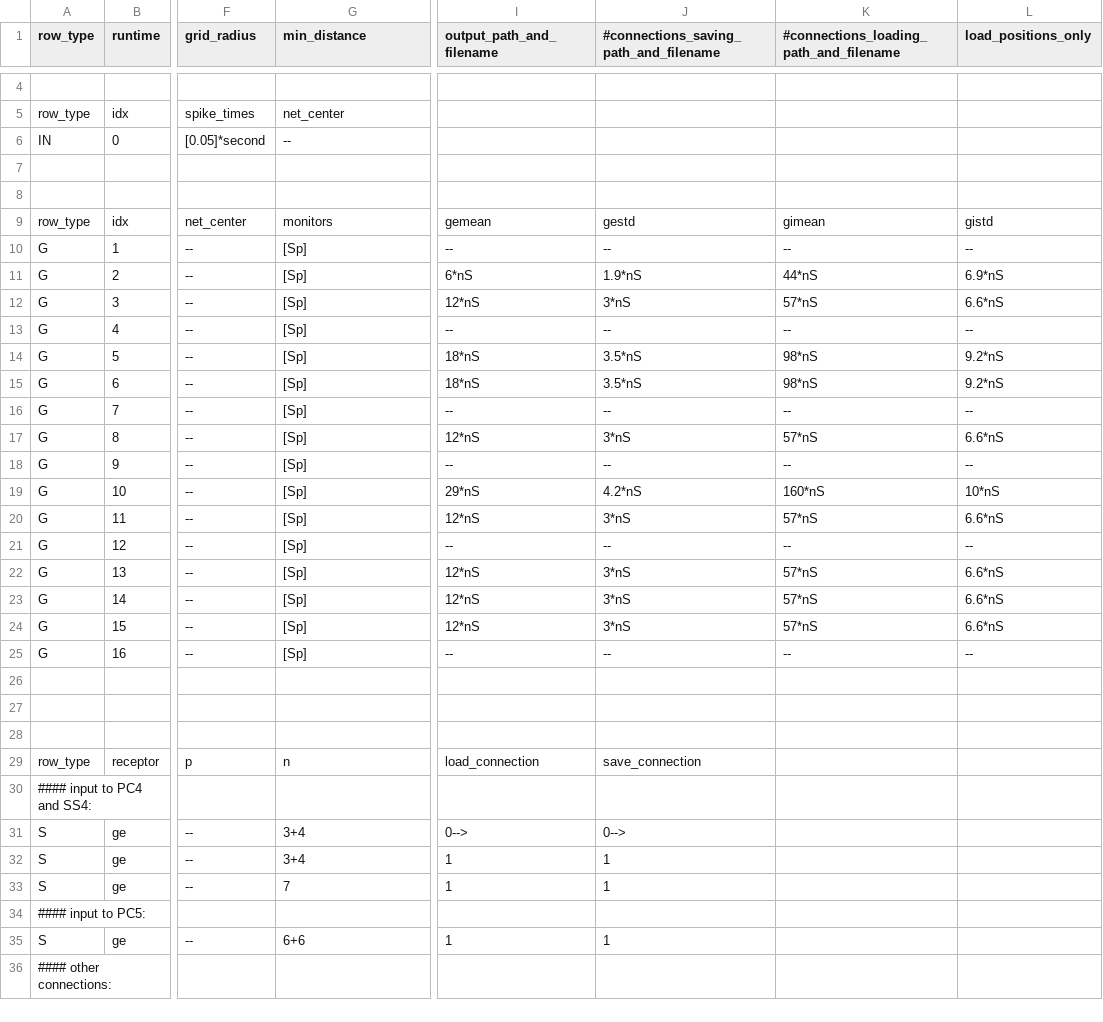
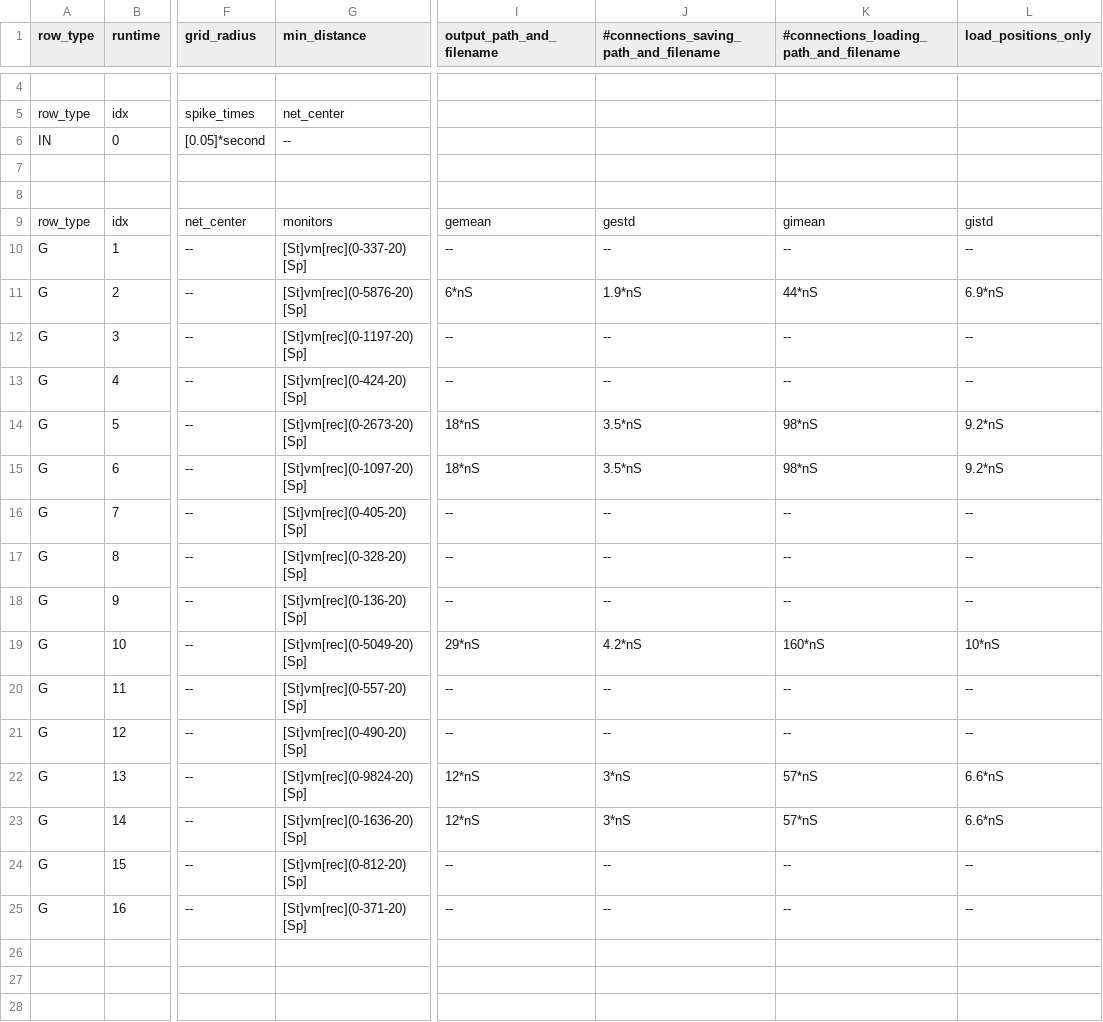
Before and after one commit to VisualNeuroscience-UH/CxSystem, a CSV file: config_files/calcium_config_file.csv, drawn as a sheet; only a part is shown, gaps mark what is left out; the shorter side is filled out with more unchanged rows; the diff covers the shown part only; the diff names each change by its address in the sheet, - before the commit and + after, or states it on an @@ line.

```diff
--- a/config_files/calcium_config_file.csv
+++ b/config_files/calcium_config_file.csv
-G10 (min_distance): [Sp]
+G10 (min_distance): [St]vm[rec](0-337-20) [Sp]
-G11 (min_distance): [Sp]
+G11 (min_distance): [St]vm[rec](0-5876-20) [Sp]
-G12 (min_distance): [Sp]
+G12 (min_distance): [St]vm[rec](0-1197-20) [Sp]
-I12 (output_path_and_filename): 12*nS
+I12 (output_path_and_filename): --
-J12: 3*nS
+J12: --
-K12: 57*nS
+K12: --
-L12 (load_positions_only): 6.6*nS
+L12 (load_positions_only): --
-G13 (min_distance): [Sp]
+G13 (min_distance): [St]vm[rec](0-424-20) [Sp]
-G14 (min_distance): [Sp]
+G14 (min_distance): [St]vm[rec](0-2673-20) [Sp]
-G15 (min_distance): [Sp]
+G15 (min_distance): [St]vm[rec](0-1097-20) [Sp]
-G16 (min_distance): [Sp]
+G16 (min_distance): [St]vm[rec](0-405-20) [Sp]
-G17 (min_distance): [Sp]
+G17 (min_distance): [St]vm[rec](0-328-20) [Sp]
-I17 (output_path_and_filename): 12*nS
+I17 (output_path_and_filename): --
-J17: 3*nS
+J17: --
-K17: 57*nS
+K17: --
-L17 (load_positions_only): 6.6*nS
+L17 (load_positions_only): --
-G18 (min_distance): [Sp]
+G18 (min_distance): [St]vm[rec](0-136-20) [Sp]
-G19 (min_distance): [Sp]
+G19 (min_distance): [St]vm[rec](0-5049-20) [Sp]
-G20 (min_distance): [Sp]
+G20 (min_distance): [St]vm[rec](0-557-20) [Sp]
-I20 (output_path_and_filename): 12*nS
+I20 (output_path_and_filename): --
-J20: 3*nS
+J20: --
-K20: 57*nS
+K20: --
-L20 (load_positions_only): 6.6*nS
+L20 (load_positions_only): --
-G21 (min_distance): [Sp]
+G21 (min_distance): [St]vm[rec](0-490-20) [Sp]
-G22 (min_distance): [Sp]
+G22 (min_distance): [St]vm[rec](0-9824-20) [Sp]
-G23 (min_distance): [Sp]
+G23 (min_distance): [St]vm[rec](0-1636-20) [Sp]
-G24 (min_distance): [Sp]
+G24 (min_distance): [St]vm[rec](0-812-20) [Sp]
-I24 (output_path_and_filename): 12*nS
+I24 (output_path_and_filename): --
-J24: 3*nS
+J24: --
-K24: 57*nS
+K24: --
-L24 (load_positions_only): 6.6*nS
+L24 (load_positions_only): --
-G25 (min_distance): [Sp]
+G25 (min_distance): [St]vm[rec](0-371-20) [Sp]
```
Also changed, not shown: 1 edited cell elsewhere in this file, config_files/Physiological_Parameters_for_calcium.csv, 2 other files.
